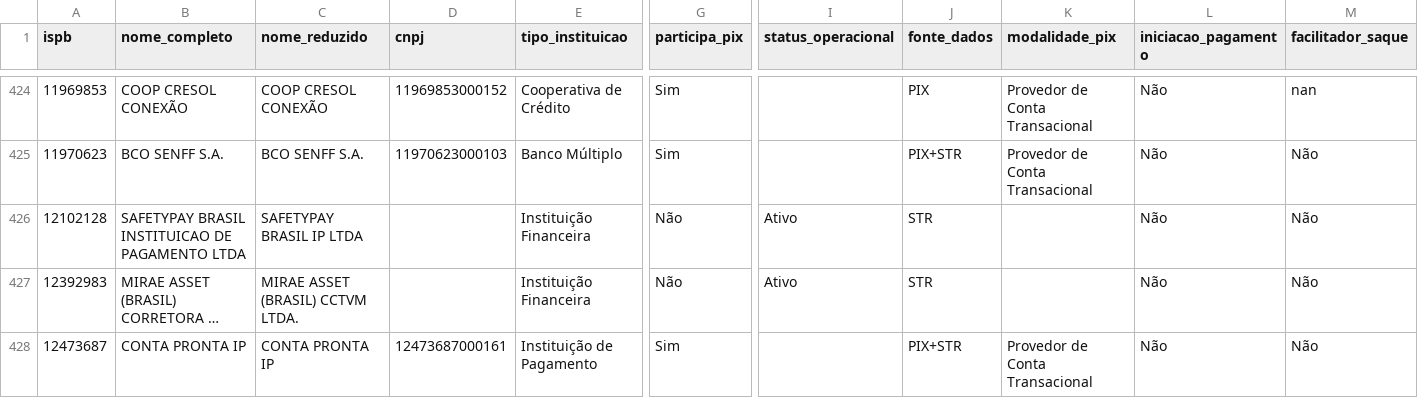
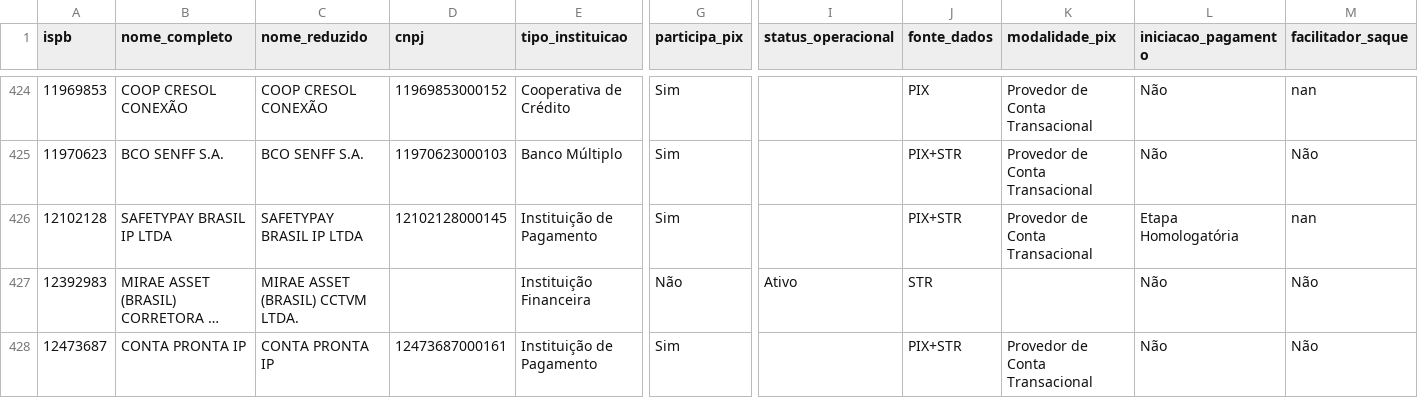
Before and after one commit to antoniopaolillo/brasil-ispb-database, a CSV file: data/ispbs.csv, drawn as a sheet; only a part is shown, gaps mark what is left out; long unchanged cells end in …; the diff covers the shown part only; the diff names each change by its address in the sheet, - before the commit and + after, or states it on an @@ line.

```diff
--- a/data/ispbs.csv
+++ b/data/ispbs.csv
-B426 (nome_completo): SAFETYPAY BRASIL INSTITUICAO DE PAGAMENTO LTDA
+B426 (nome_completo): SAFETYPAY BRASIL IP LTDA
-D426 (cnpj): (empty)
+D426 (cnpj): 12102128000145
-E426 (tipo_instituicao): Instituição Financeira
+E426 (tipo_instituicao): Instituição de Pagamento
-G426 (participa_pix): Não
+G426 (participa_pix): Sim
-I426 (status_operacional): Ativo
+I426 (status_operacional): (empty)
-J426 (fonte_dados): STR
+J426 (fonte_dados): PIX+STR
-K426 (modalidade_pix): (empty)
+K426 (modalidade_pix): Provedor de Conta Transacional
-L426 (iniciacao_pagamento): Não
+L426 (iniciacao_pagamento): Etapa Homologatória
-M426 (facilitador_saque): Não
+M426 (facilitador_saque): nan
```
Also changed, not shown: 1 removed row and 1 edited cell elsewhere in this file, 2 other files.
